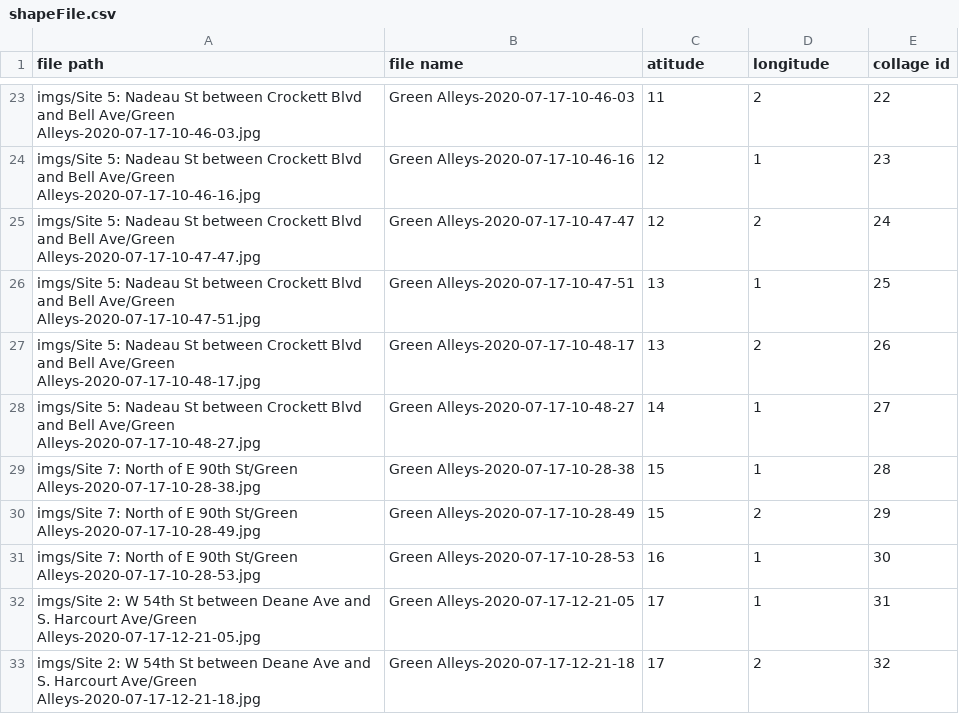
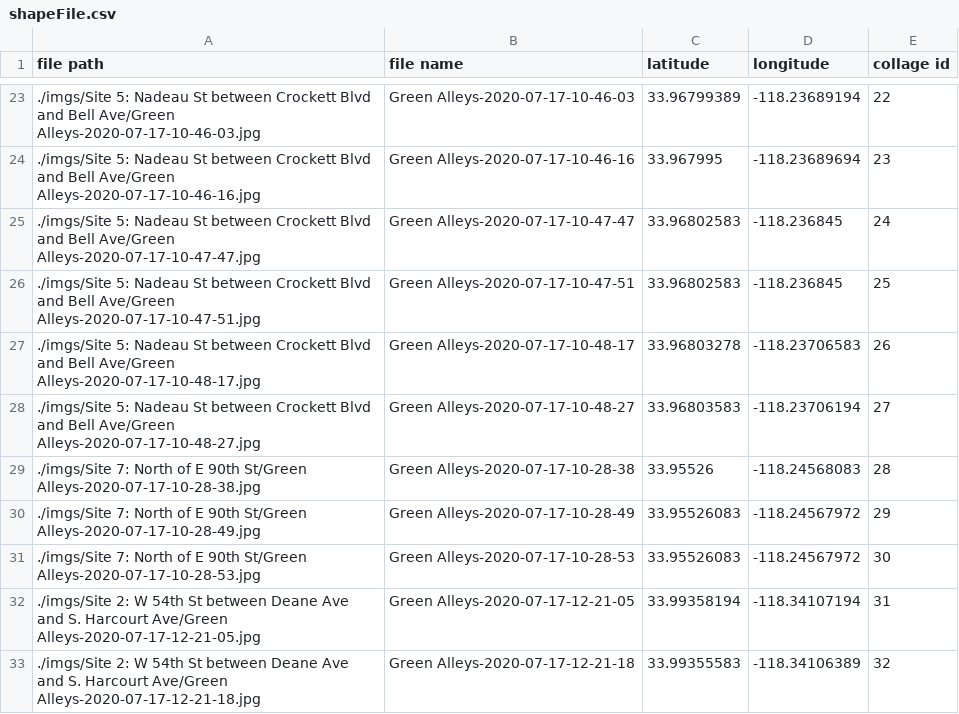
Before and after one commit to ht-weston/collage-git, a CSV file: src/shapeFile.csv, drawn as a sheet; only a part is shown, gaps mark what is left out; the diff covers the shown part only; the diff names each change by its address in the sheet, - before the commit and + after, or states it on an @@ line.

```diff
--- a/src/shapeFile.csv
+++ b/src/shapeFile.csv
-C1: atitude
+C1: latitude
-A23 (file path): imgs/Site 5: Nadeau…
+A23 (file path): ./imgs/Site 5: Nadeau…
-C23 (latitude): 11
+C23 (latitude): 33.96799389
-D23 (longitude): 2
+D23 (longitude): -118.23689194
-A24 (file path): imgs/Site 5: Nadeau…
+A24 (file path): ./imgs/Site 5: Nadeau…
-C24 (latitude): 12
+C24 (latitude): 33.967995
-D24 (longitude): 1
+D24 (longitude): -118.23689694
-A25 (file path): imgs/Site 5: Nadeau…
+A25 (file path): ./imgs/Site 5: Nadeau…
-C25 (latitude): 12
+C25 (latitude): 33.96802583
-D25 (longitude): 2
+D25 (longitude): -118.236845
-A26 (file path): imgs/Site 5: Nadeau…
+A26 (file path): ./imgs/Site 5: Nadeau…
-C26 (latitude): 13
+C26 (latitude): 33.96802583
-D26 (longitude): 1
+D26 (longitude): -118.236845
-A27 (file path): imgs/Site 5: Nadeau…
+A27 (file path): ./imgs/Site 5: Nadeau…
-C27 (latitude): 13
+C27 (latitude): 33.96803278
-D27 (longitude): 2
+D27 (longitude): -118.23706583
-A28 (file path): imgs/Site 5: Nadeau…
+A28 (file path): ./imgs/Site 5: Nadeau…
-C28 (latitude): 14
+C28 (latitude): 33.96803583
-D28 (longitude): 1
+D28 (longitude): -118.23706194
-A29 (file path): imgs/Site 7: North…
+A29 (file path): ./imgs/Site 7: North…
-C29 (latitude): 15
+C29 (latitude): 33.95526
-D29 (longitude): 1
+D29 (longitude): -118.24568083
-A30 (file path): imgs/Site 7: North…
+A30 (file path): ./imgs/Site 7: North…
-C30 (latitude): 15
+C30 (latitude): 33.95526083
-D30 (longitude): 2
+D30 (longitude): -118.24567972
-A31 (file path): imgs/Site 7: North…
+A31 (file path): ./imgs/Site 7: North…
-C31 (latitude): 16
+C31 (latitude): 33.95526083
-D31 (longitude): 1
+D31 (longitude): -118.24567972
-A32 (file path): imgs/Site 2: W…
+A32 (file path): ./imgs/Site 2: W…
-C32 (latitude): 17
+C32 (latitude): 33.99358194
-D32 (longitude): 1
+D32 (longitude): -118.34107194
-A33 (file path): imgs/Site 2: W…
+A33 (file path): ./imgs/Site 2: W…
-C33 (latitude): 17
+C33 (latitude): 33.99355583
-D33 (longitude): 2
+D33 (longitude): -118.34106389
```
Also changed, not shown: 72 edited cells elsewhere in this file, 6 other files.
